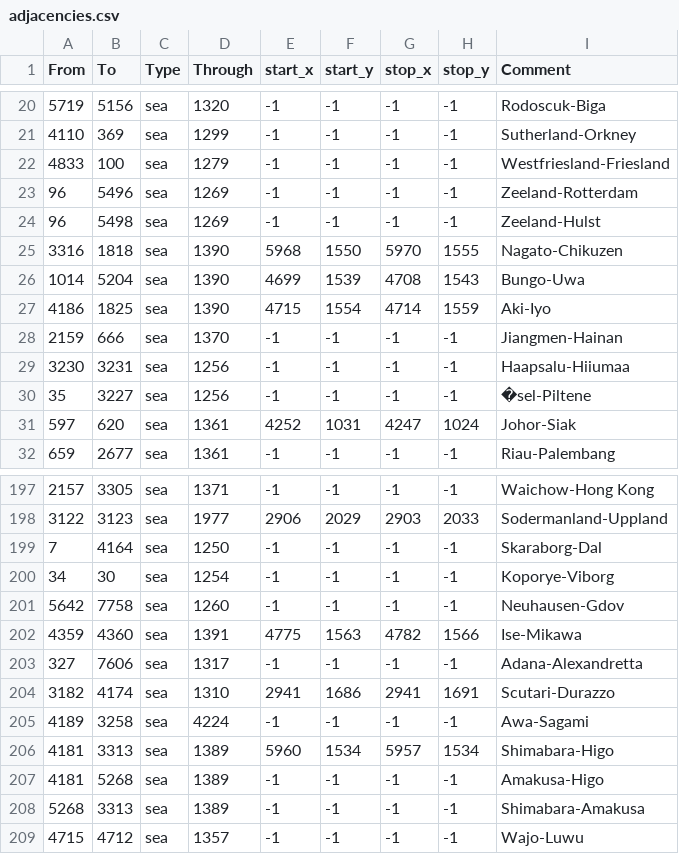
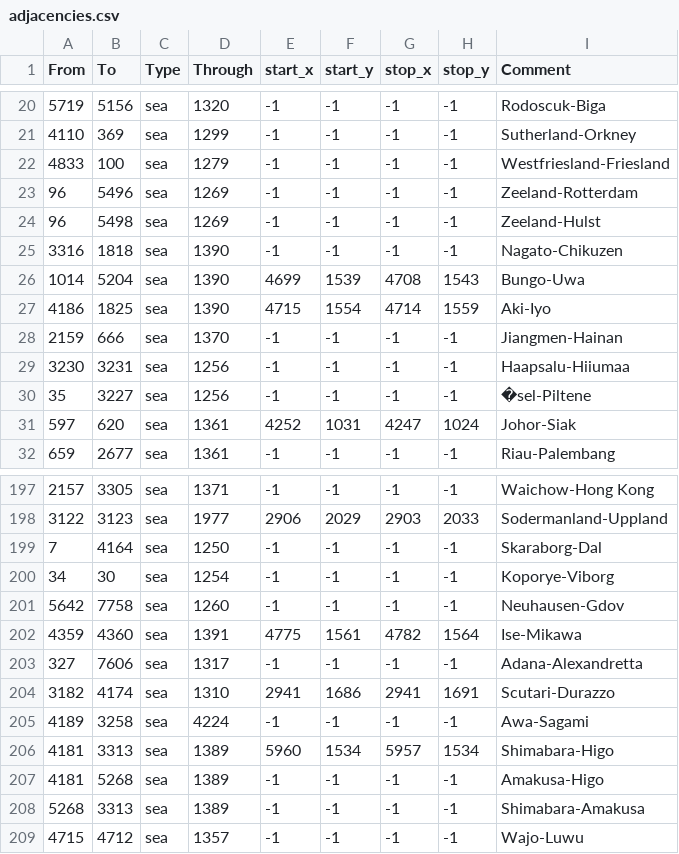
Before and after one commit to AlejandroGiner/Lux-in-Tenebris, a CSV file: map/adjacencies.csv, drawn as a sheet; only a part is shown, gaps mark what is left out.

```diff
--- a/map/adjacencies.csv
+++ b/map/adjacencies.csv
@@ -24,3 +24,3 @@ From;To;Type;Through;start_x;start_y;stop_x;stop_y;Comment
 96;5498;sea;1269;-1;-1;-1;-1;Zeeland-Hulst
-3316;1818;sea;1390;5968;1550;5970;1555;Nagato-Chikuzen
+3316;1818;sea;1390;-1;-1;-1;-1;Nagato-Chikuzen
 1014;5204;sea;1390;4699;1539;4708;1543;Bungo-Uwa
@@ -201,3 +201,3 @@ From;To;Type;Through;start_x;start_y;stop_x;stop_y;Comment
 5642;7758;sea;1260;-1;-1;-1;-1;Neuhausen-Gdov
-4359;4360;sea;1391;4775;1563;4782;1566;Ise-Mikawa
+4359;4360;sea;1391;4775;1561;4782;1564;Ise-Mikawa
 327;7606;sea;1317;-1;-1;-1;-1;Adana-Alexandretta
```
Also changed, not shown: 7 other files.
